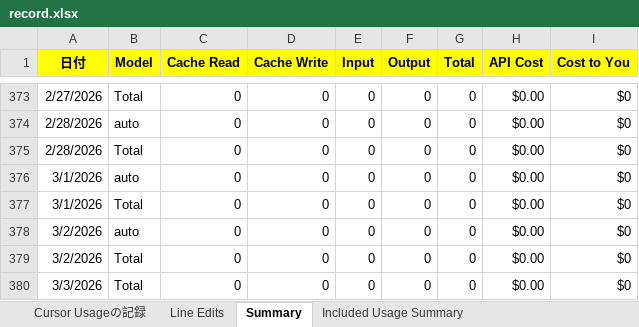
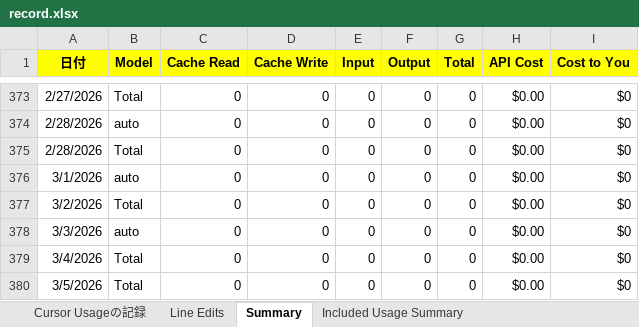
Before and after one commit to KenichiroArai/cursor-usage, an Excel workbook: public/data/record.xlsx, sheet Summary, drawn as a sheet; only a part is shown, gaps mark what is left out; values as stored, in another font and other column widths than the file's, no borders; removed rows and columns are numbered as before the commit, all else as after; the diff names each change by its address in the sheet, - before the commit and + after, or states it on an @@ line.

Commit message:
記録の更新

```diff
--- a/public/data/record.xlsx (sheet Summary)
+++ b/public/data/record.xlsx (sheet Summary)
-row 377: 3/1/2026 | Total | 0 | 0 | 0 | 0 | 0 | $0.00 | $0
-row 378: 3/2/2026 | auto | 0 | 0 | 0 | 0 | 0 | $0.00 | $0
-B378 (Model): Total
+B378 (Model): auto
+row 379: 3/4/2026 | Total | 0 | 0 | 0 | 0 | 0 | $0.00 | $0
+row 380: 3/5/2026 | Total | 0 | 0 | 0 | 0 | 0 | $0.00 | $0
```
Also changed, not shown: sheet Line Edits, formulas that keep their value.
